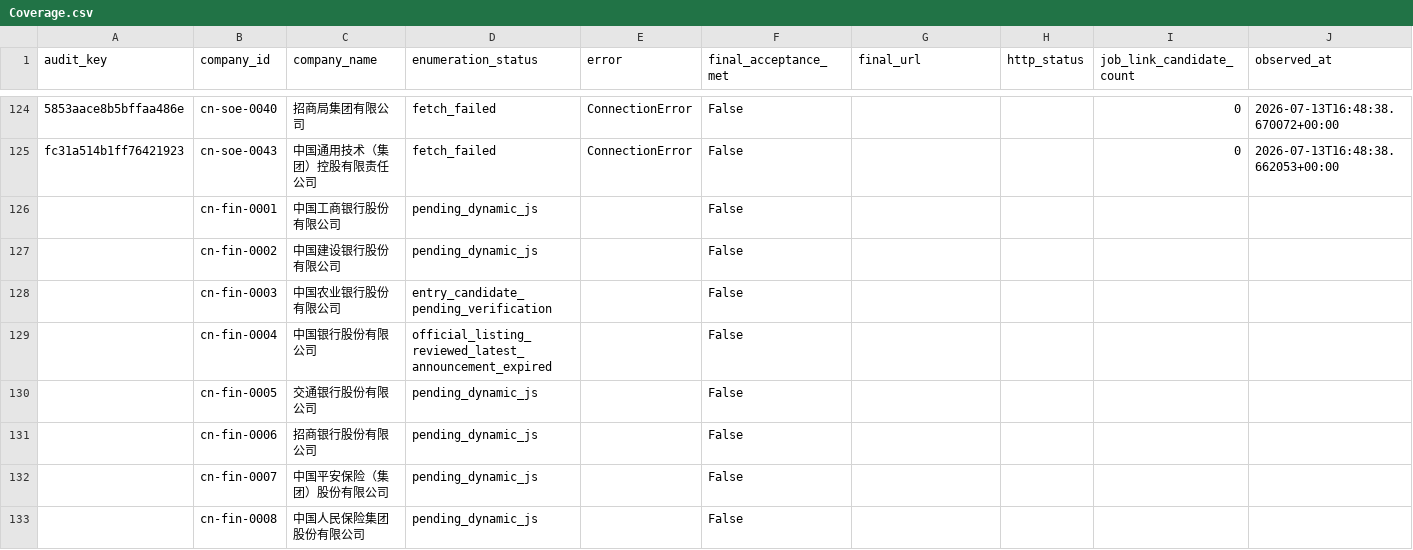
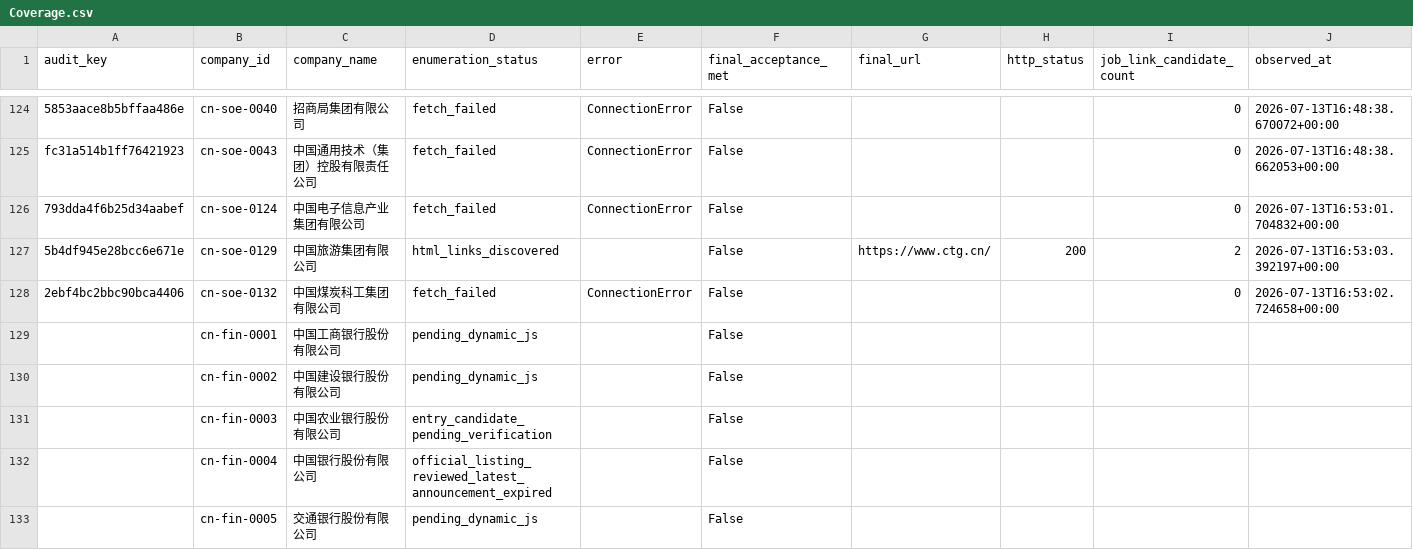
Before and after one commit to maudwolfe56-eng/lietoula-bridge, a CSV file: research/company1000/deliverables/Coverage.csv, drawn as a sheet; only a part is shown, gaps mark what is left out; the shorter side is filled out with more unchanged rows; rows hold the shown columns only; the diff names each change by its address in the sheet, - before the commit and + after, or states it on an @@ line.

```diff
--- a/research/company1000/deliverables/Coverage.csv
+++ b/research/company1000/deliverables/Coverage.csv
+row 126: 793dda4f6b25d34aabef | cn-soe-0124 | 中国电子信息产业集团有限公司 | fetch_failed | ConnectionError | False |  |  | 0 | 2026-07-13T16:53:01.704832+00:00
+row 127: 5b4df945e28bcc6e671e | cn-soe-0129 | 中国旅游集团有限公司 | html_links_discovered |  | False | https://www.ctg.cn/ | 200 | 2 | 2026-07-13T16:53:03.392197+00:00
+row 128: 2ebf4bc2bbc90bca4406 | cn-soe-0132 | 中国煤炭科工集团有限公司 | fetch_failed | ConnectionError | False |  |  | 0 | 2026-07-13T16:53:02.724658+00:00
```
Also changed, not shown: research/company1000/deliverables/Failures.csv, research/company1000/deliverables/JobChanges.csv, 15 other files.
